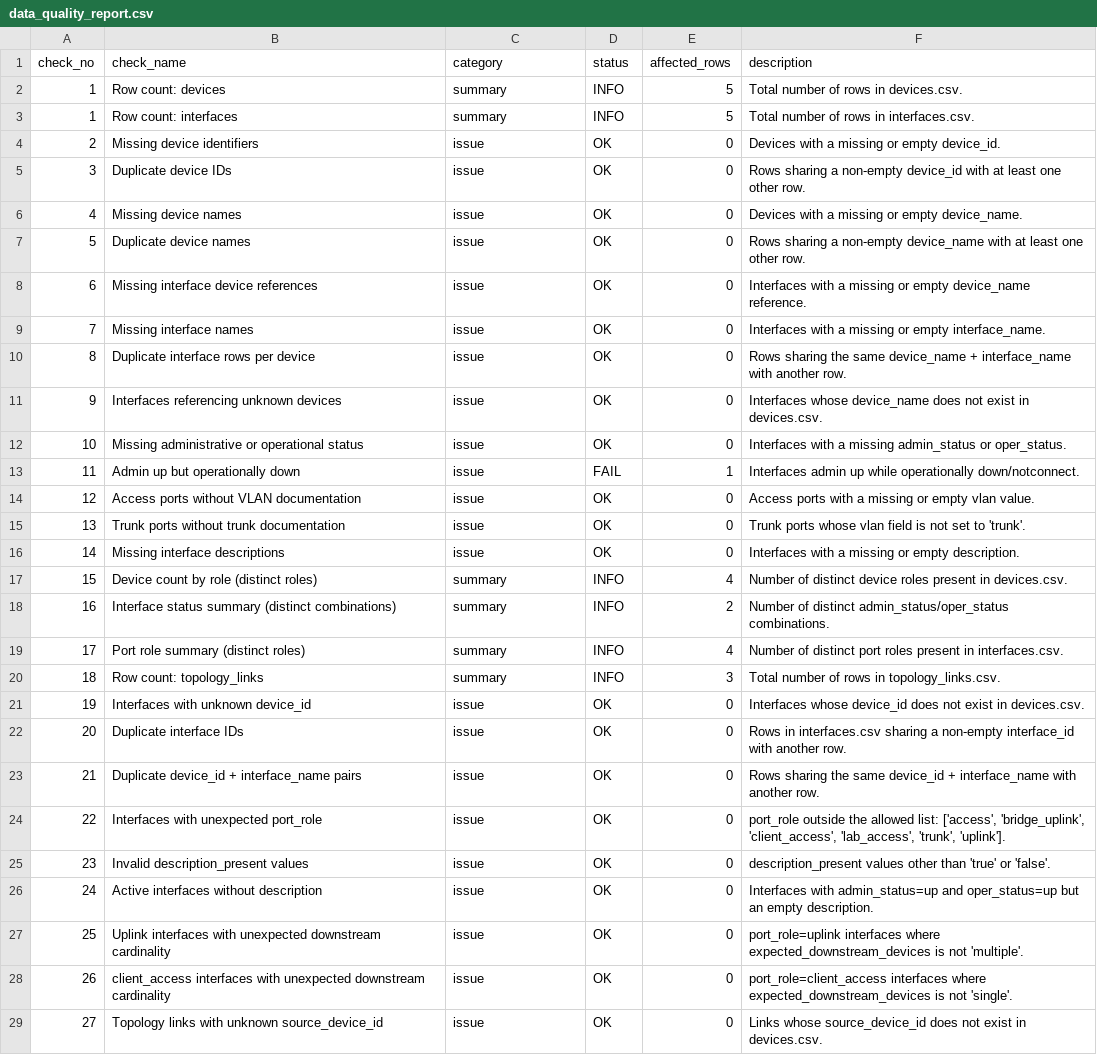
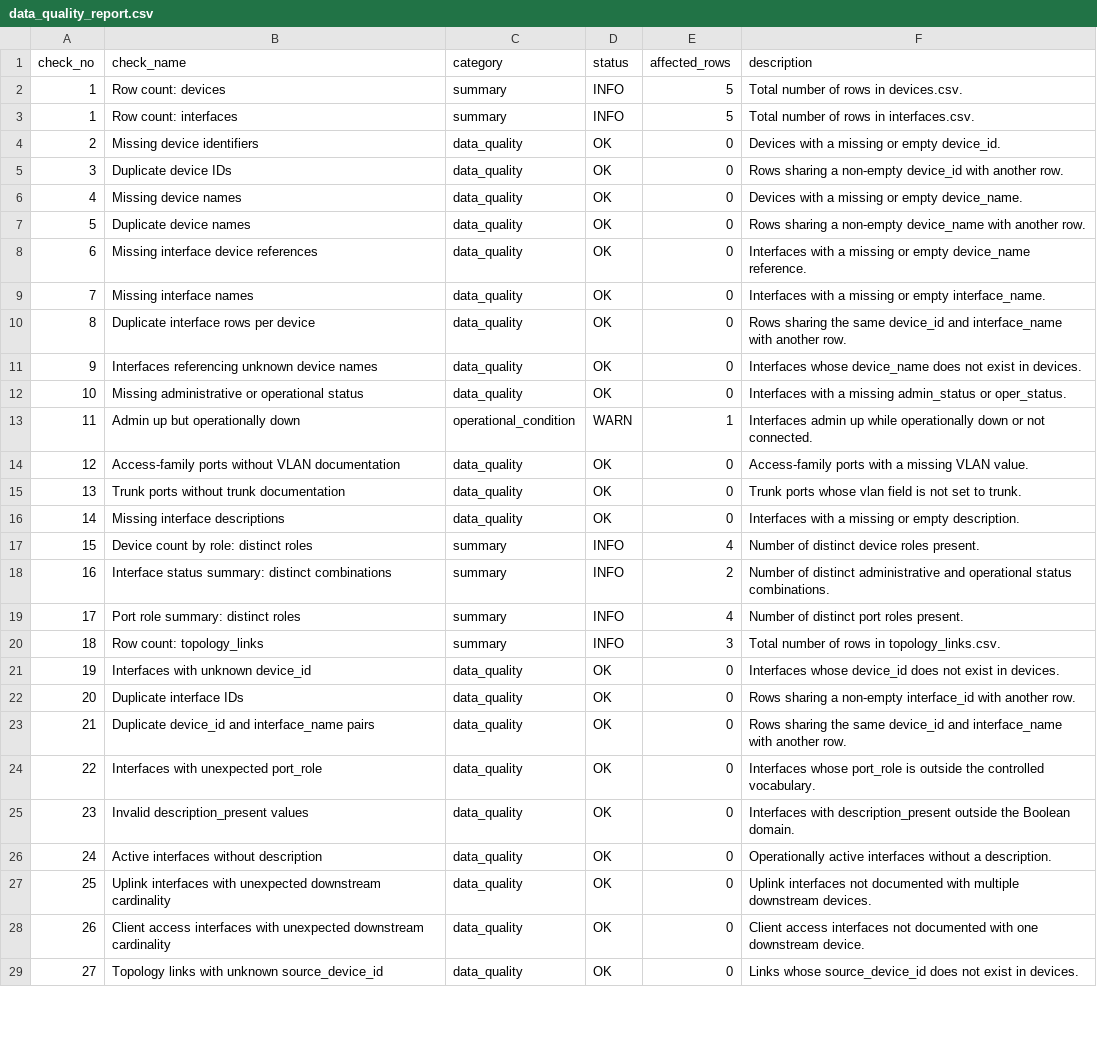
Before and after one commit to DataTideHH/network-operations-data-lab, a CSV file: data/processed/data_quality_report.csv, drawn as a sheet; only a part is shown; the diff covers the shown part only; the diff names each change by its address in the sheet, - before the commit and + after, or states it on an @@ line.

Commit message:
Complete the network data workflow with SQLite, tests and CI
Implement the reproducible CSV-to-SQLite workflow, SQL analysis and validation views, quality-report semantics, tests, CI and synchronized portfolio documentation.

```diff
--- a/data/processed/data_quality_report.csv
+++ b/data/processed/data_quality_report.csv
-C4:C12 (category): issue
+C4:C12 (category): data_quality
-F5 (description): …device_id with at least one other row.
+F5 (description): …device_id with another row.
-F7 (description): …device_name with at least one other row.
+F7 (description): …device_name with another row.
-F10 (description): …the same device_name + interface_name with…
+F10 (description): …the same device_id and interface_name with…
-B11 (check_name): Interfaces referencing unknown devices
+B11 (check_name): Interfaces referencing unknown device names
-F11 (description): …exist in devices.csv.
+F11 (description): …exist in devices.
-C13 (category): issue
+C13 (category): operational_condition
-D13 (status): FAIL
+D13 (status): WARN
-F13 (description): …while operationally down/notconnect.
+F13 (description): …while operationally down or not connected.
-B14 (check_name): Access ports without VLAN documentation
+B14 (check_name): Access-family ports without VLAN documentation
-C14:C16 (category): issue
+C14:C16 (category): data_quality
-F14 (description): Access ports with a missing or empty vlan value.
+F14 (description): Access-family ports with a missing VLAN value.
-F15 (description): …set to 'trunk'.
+F15 (description): …set to trunk.
-B17 (check_name): Device count by role (distinct roles)
+B17 (check_name): Device count by role: distinct roles
-F17 (description): …device roles present in devices.csv.
+F17 (description): …device roles present.
-B18 (check_name): Interface status summary (distinct combinations)
+B18 (check_name): Interface status summary: distinct combinations
-F18 (description): …of distinct admin_status/oper_status combinations.
+F18 (description): …of distinct administrative and operational status combinations.
-B19 (check_name): Port role summary (distinct roles)
+B19 (check_name): Port role summary: distinct roles
-F19 (description): …port roles present in interfaces.csv.
+F19 (description): …port roles present.
-C21:C29 (category): issue
+C21:C29 (category): data_quality
-F21 (description): …exist in devices.csv.
+F21 (description): …exist in devices.
-F22 (description): Rows in interfaces.csv sharing a…
+F22 (description): Rows sharing a…
-B23 (check_name): Duplicate device_id + interface_name pairs
+B23 (check_name): Duplicate device_id and interface_name pairs
-F23 (description): …same device_id + interface_name with…
+F23 (description): …same device_id and interface_name with…
-F24 (description): port_role outside the allowed list: ['access', 'bridge_uplink', 'client_access', 'lab_access', 'trunk', 'uplink'].
+F24 (description): Interfaces whose port_role is outside the controlled vocabulary.
-F25 (description): description_present values other than 'true' or 'false'.
+F25 (description): Interfaces with description_present outside the Boolean domain.
-F26 (description): Interfaces with admin_status=up and oper_status=up but an empty description.
+F26 (description): Operationally active interfaces without a description.
-F27 (description): port_role=uplink interfaces where expected_downstream_devices is not 'multiple'.
+F27 (description): Uplink interfaces not documented with multiple downstream devices.
-B28 (check_name): client_access interfaces with…
+B28 (check_name): Client access interfaces with…
-F28 (description): port_role=client_access interfaces where expected_downstream_devices is not 'single'.
+F28 (description): Client access interfaces not documented with one downstream device.
-F29 (description): …exist in devices.csv.
+F29 (description): …exist in devices.
```
Also changed, not shown: 15 added rows and 9 edited cells elsewhere in this file, 24 other files.
